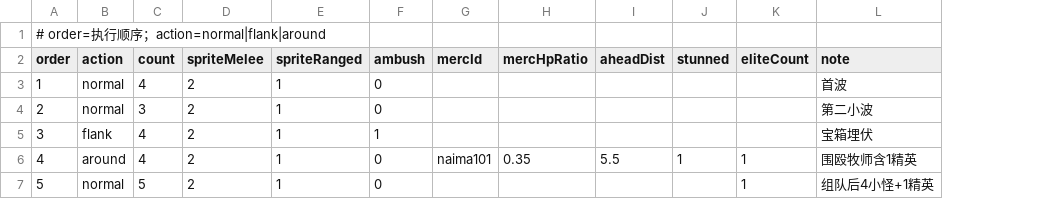
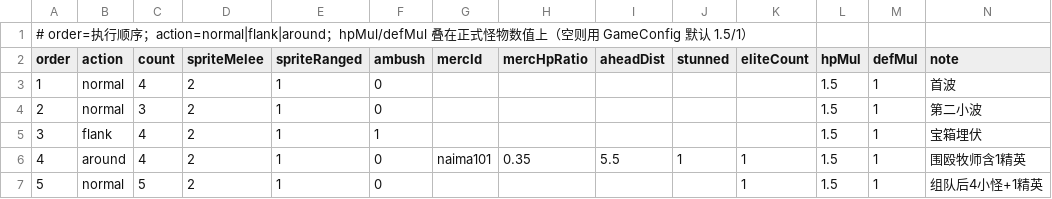
Before and after one commit to fbi02042026/-game, a CSV file: Assets/Data/Source/Tables/tutorial_battle.csv, drawn as a sheet; the diff names each change by its address in the sheet, - before the commit and + after, or states it on an @@ line.

```diff
--- a/Assets/Data/Source/Tables/tutorial_battle.csv
+++ b/Assets/Data/Source/Tables/tutorial_battle.csv
+column L (hpMul), rows 3-7: all 1.5
+column M (defMul), rows 3-7: all 1
-A1 (order): …；action=normal|flank|around
+A1 (order): …；action=normal|flank|around；hpMul/defMul 叠在正式怪物数值上（空则用 GameConfig 默认 1.5/1）
```
Also changed, not shown: 6 other files.
